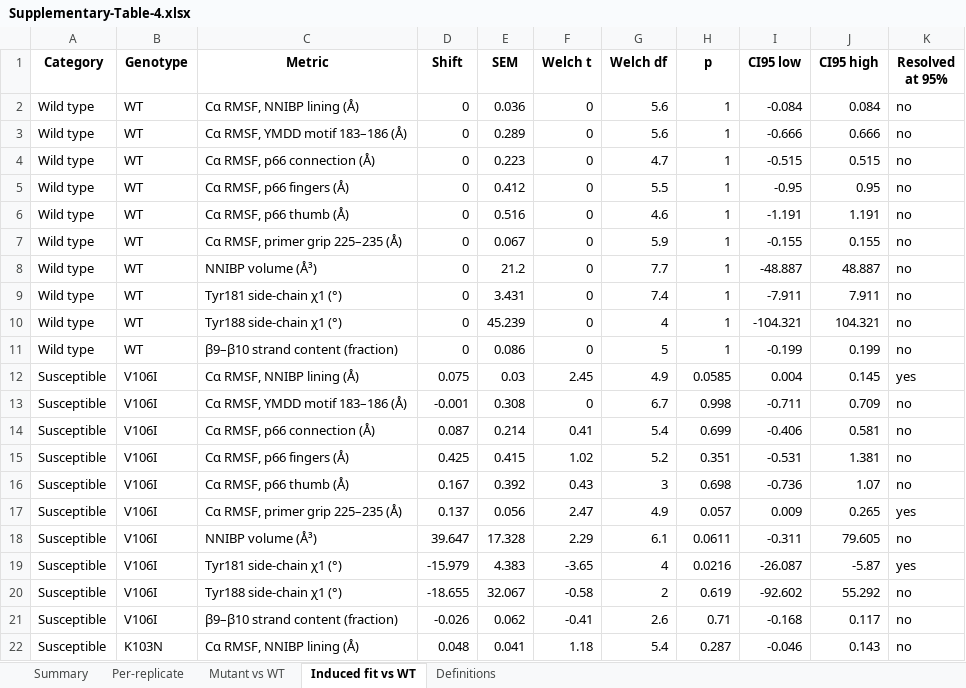
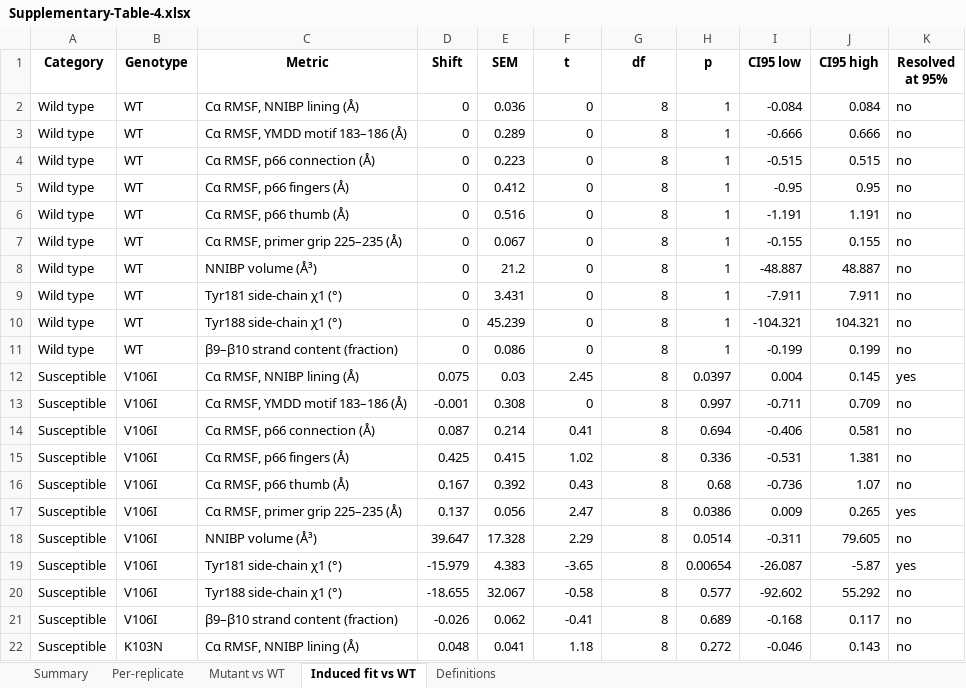
Before and after one commit to rohitium/nnrti-mechanisms, an Excel workbook: revisions/Supplementary-Table-4.xlsx, sheet Induced fit vs WT, drawn as a sheet; only a part is shown; values as stored, in another font and other column widths than the file's, no borders; the diff covers the shown part only; the diff names each change by its address in the sheet, - before the commit and + after, or states it on an @@ line.

```diff
--- a/revisions/Supplementary-Table-4.xlsx (sheet Induced fit vs WT)
+++ b/revisions/Supplementary-Table-4.xlsx (sheet Induced fit vs WT)
-F1: Welch t
+F1: t
-G1: Welch df
+G1: df
-G2:G3 (df): 5.6
+G2:G3 (df): 8
-G4 (df): 4.7
+G4 (df): 8
-G5 (df): 5.5
+G5 (df): 8
-G6 (df): 4.6
+G6 (df): 8
-G7 (df): 5.9
+G7 (df): 8
-G8 (df): 7.7
+G8 (df): 8
-G9 (df): 7.4
+G9 (df): 8
-G10 (df): 4
+G10 (df): 8
-G11 (df): 5
+G11 (df): 8
-G12 (df): 4.9
+G12 (df): 8
-H12 (p): 0.0585
+H12 (p): 0.0397
-G13 (df): 6.7
+G13 (df): 8
-H13 (p): 0.998
+H13 (p): 0.997
-G14 (df): 5.4
+G14 (df): 8
-H14 (p): 0.699
+H14 (p): 0.694
-G15 (df): 5.2
+G15 (df): 8
-H15 (p): 0.351
+H15 (p): 0.336
-G16 (df): 3
+G16 (df): 8
-H16 (p): 0.698
+H16 (p): 0.68
-G17 (df): 4.9
+G17 (df): 8
-H17 (p): 0.057
+H17 (p): 0.0386
-G18 (df): 6.1
+G18 (df): 8
-H18 (p): 0.0611
+H18 (p): 0.0514
-G19 (df): 4
+G19 (df): 8
-H19 (p): 0.0216
+H19 (p): 0.00654
-G20 (df): 2
+G20 (df): 8
-H20 (p): 0.619
+H20 (p): 0.577
-G21 (df): 2.6
+G21 (df): 8
-H21 (p): 0.71
+H21 (p): 0.689
-G22 (df): 5.4
+G22 (df): 8
-H22 (p): 0.287
+H22 (p): 0.272
```
Also changed, not shown: 352 edited cells elsewhere in this sheet, sheet Mutant vs WT, 4 other files.
